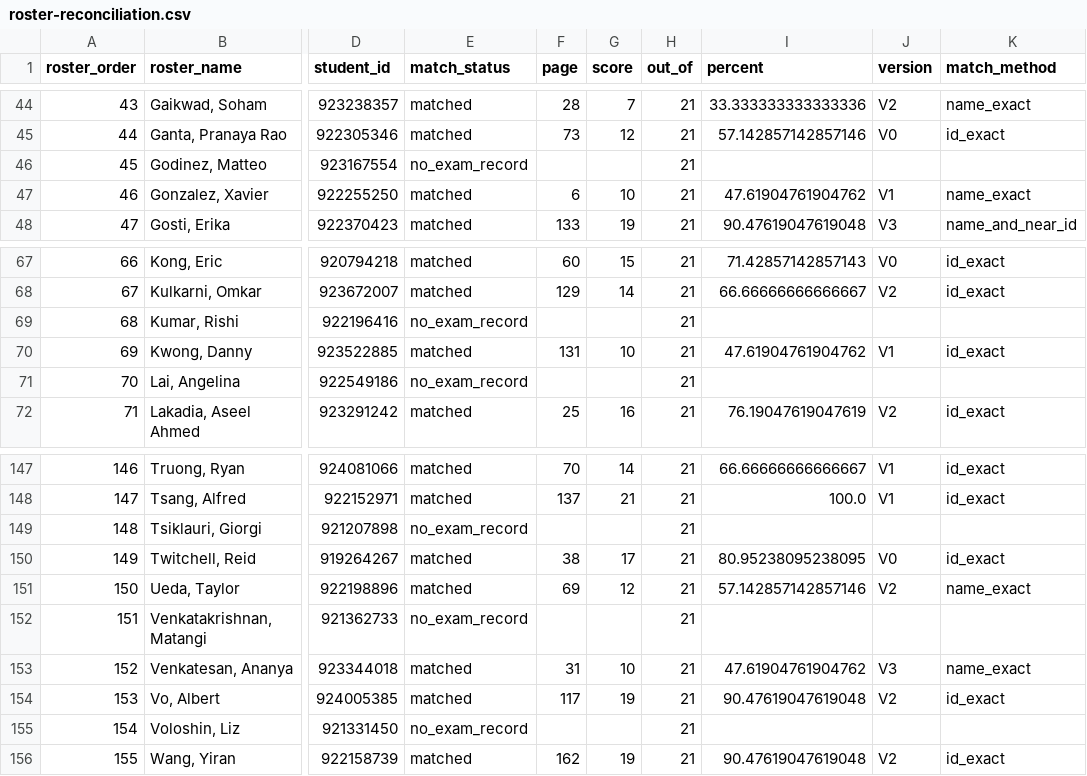
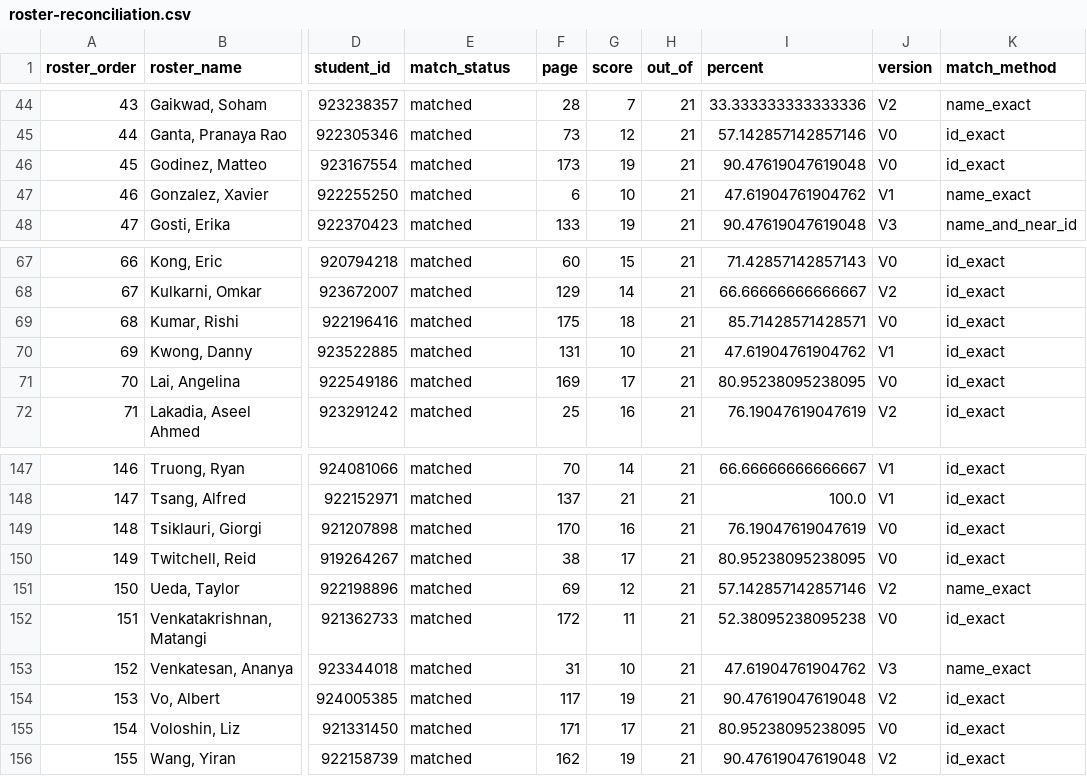
Before and after one commit to results-website/results-website.github.io, a CSV file: midterm/stats/roster-reconciliation.csv, drawn as a sheet; only a part is shown, gaps mark what is left out; the diff covers the shown part only; the diff names each change by its address in the sheet, - before the commit and + after, or states it on an @@ line.

```diff
--- a/midterm/stats/roster-reconciliation.csv
+++ b/midterm/stats/roster-reconciliation.csv
-E46 (match_status): no_exam_record
+E46 (match_status): matched
-F46 (page): (empty)
+F46 (page): 173
-G46 (score): (empty)
+G46 (score): 19
-I46 (percent): (empty)
+I46 (percent): 90.47619047619048
-J46 (version): (empty)
+J46 (version): V0
-K46 (match_method): (empty)
+K46 (match_method): id_exact
-E69 (match_status): no_exam_record
+E69 (match_status): matched
-F69 (page): (empty)
+F69 (page): 175
-G69 (score): (empty)
+G69 (score): 18
-I69 (percent): (empty)
+I69 (percent): 85.71428571428571
-J69 (version): (empty)
+J69 (version): V0
-K69 (match_method): (empty)
+K69 (match_method): id_exact
-E71 (match_status): no_exam_record
+E71 (match_status): matched
-F71 (page): (empty)
+F71 (page): 169
-G71 (score): (empty)
+G71 (score): 17
-I71 (percent): (empty)
+I71 (percent): 80.95238095238095
-J71 (version): (empty)
+J71 (version): V0
-K71 (match_method): (empty)
+K71 (match_method): id_exact
-E149 (match_status): no_exam_record
+E149 (match_status): matched
-F149 (page): (empty)
+F149 (page): 170
-G149 (score): (empty)
+G149 (score): 16
-I149 (percent): (empty)
+I149 (percent): 76.19047619047619
-J149 (version): (empty)
+J149 (version): V0
-K149 (match_method): (empty)
+K149 (match_method): id_exact
-E152 (match_status): no_exam_record
+E152 (match_status): matched
-F152 (page): (empty)
+F152 (page): 172
-G152 (score): (empty)
+G152 (score): 11
-I152 (percent): (empty)
+I152 (percent): 52.38095238095238
-J152 (version): (empty)
+J152 (version): V0
-K152 (match_method): (empty)
+K152 (match_method): id_exact
-E155 (match_status): no_exam_record
+E155 (match_status): matched
-F155 (page): (empty)
+F155 (page): 171
-G155 (score): (empty)
+G155 (score): 17
-I155 (percent): (empty)
+I155 (percent): 80.95238095238095
-J155 (version): (empty)
+J155 (version): V0
-K155 (match_method): (empty)
+K155 (match_method): id_exact
```
Also changed, not shown: 12 edited cells elsewhere in this file, midterm/stats/question-statistics.csv, midterm/stats/roster-matches.csv, 16 other files.
